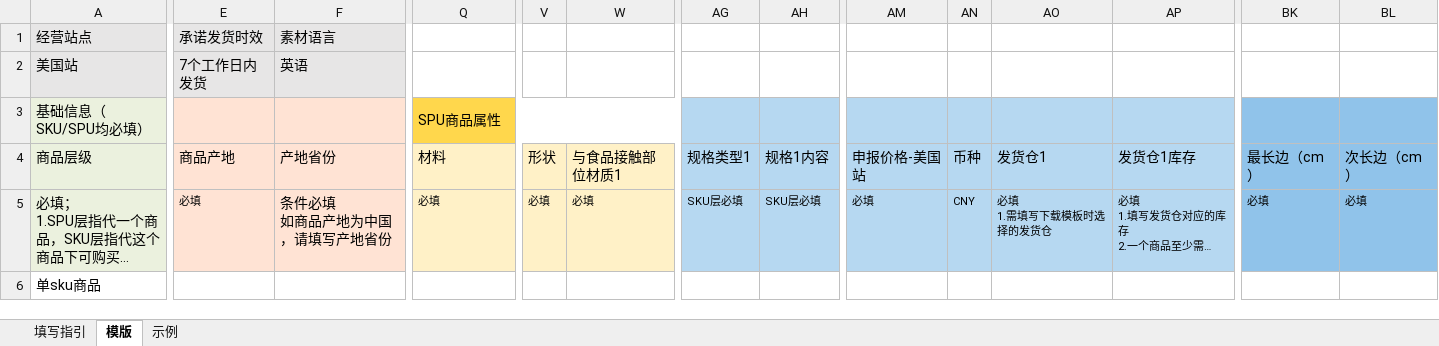
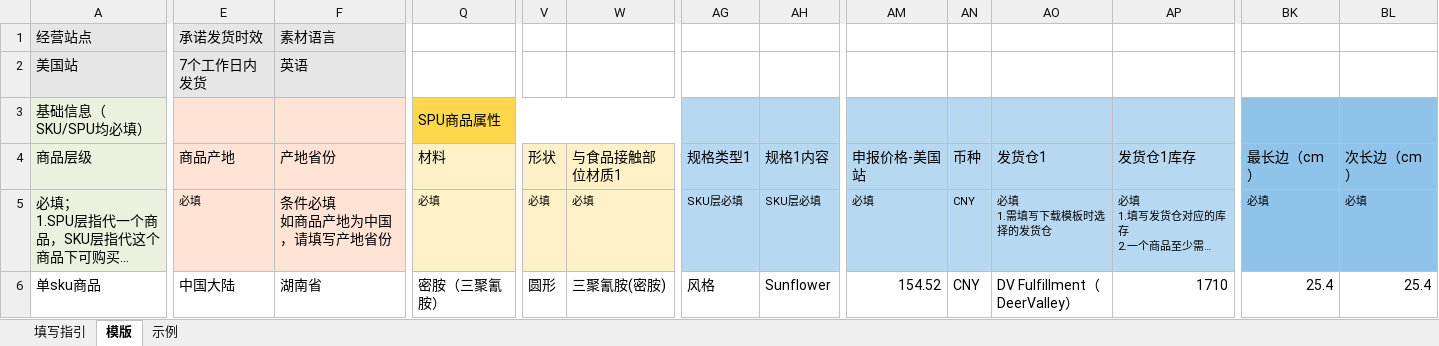
Before and after one commit to chen139377-cloud/AMZ, an Excel workbook: temu-trial/TEMU-trial-template.xlsx, sheet 模版, drawn as a sheet; only a part is shown, gaps mark what is left out; long unchanged cells end in …; values as stored, in another font and other column widths than the file's, no borders; conditional formats not drawn; the diff covers the shown part only; the diff names each change by its address in the sheet, - before the commit and + after, or states it on an @@ line.

```diff
--- a/temu-trial/TEMU-trial-template.xlsx (sheet 模版)
+++ b/temu-trial/TEMU-trial-template.xlsx (sheet 模版)
-E6 (商品产地): (empty)
+E6 (商品产地): 中国大陆
-F6 (产地省份): (empty)
+F6 (产地省份): 湖南省
-Q6 (材料): (empty)
+Q6 (材料): 密胺（三聚氰胺）
-V6 (形状): (empty)
+V6 (形状): 圆形
-W6 (与食品接触部位材质1): (empty)
+W6 (与食品接触部位材质1): 三聚氰胺(密胺)
-AG6 (规格类型1): (empty)
+AG6 (规格类型1): 风格
-AH6 (规格1内容): (empty)
+AH6 (规格1内容): Sunflower
-AM6 (申报价格-美国站): (empty)
+AM6 (申报价格-美国站): 154.52
-AN6 (币种): (empty)
+AN6 (币种): CNY
-AO6 (发货仓1): (empty)
+AO6 (发货仓1): DV Fulfillment（DeerValley）
-AP6 (发货仓1库存): (empty)
+AP6 (发货仓1库存): 1710
-BK6 (最长边（cm）): (empty)
+BK6 (最长边（cm）): 25.4
-BL6 (次长边（cm）): (empty)
+BL6 (次长边（cm）): 25.4
```
Also changed, not shown: 2 edited cells elsewhere in this sheet, temu-trial/SKU-image-report.xlsx.
